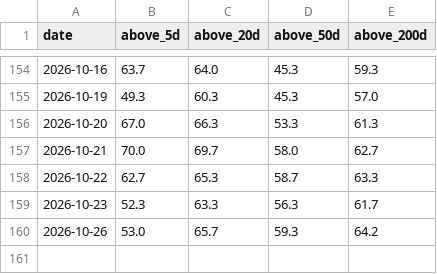
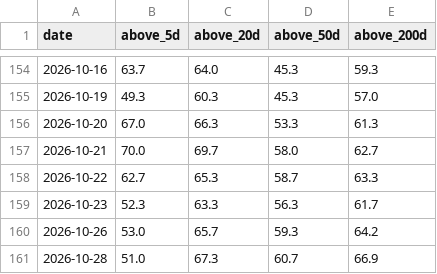
Before and after one commit to daveybitcoins/DaveyBitcoins-Website, a CSV file: data/breadth_top300_history.csv, drawn as a sheet; only a part is shown, gaps mark what is left out; the diff names each change by its address in the sheet, - before the commit and + after, or states it on an @@ line.

```diff
--- a/data/breadth_top300_history.csv
+++ b/data/breadth_top300_history.csv
+row 161: 2026-10-28 | 51.0 | 67.3 | 60.7 | 66.9
```
Also changed, not shown: 7 other files.
